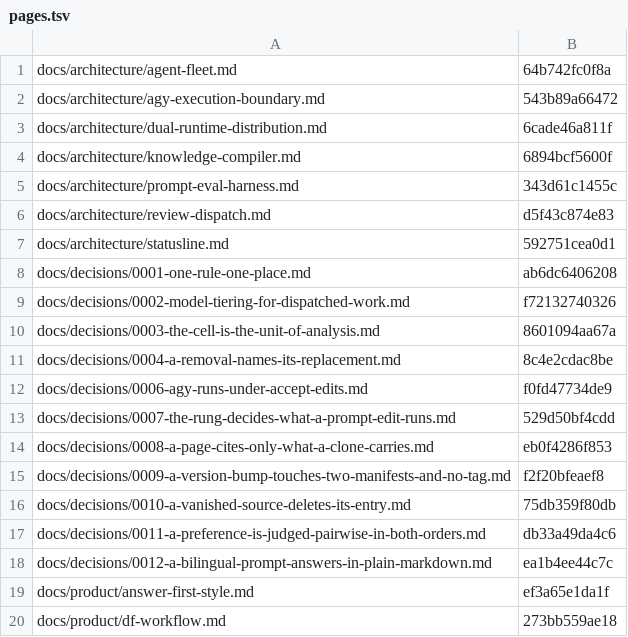
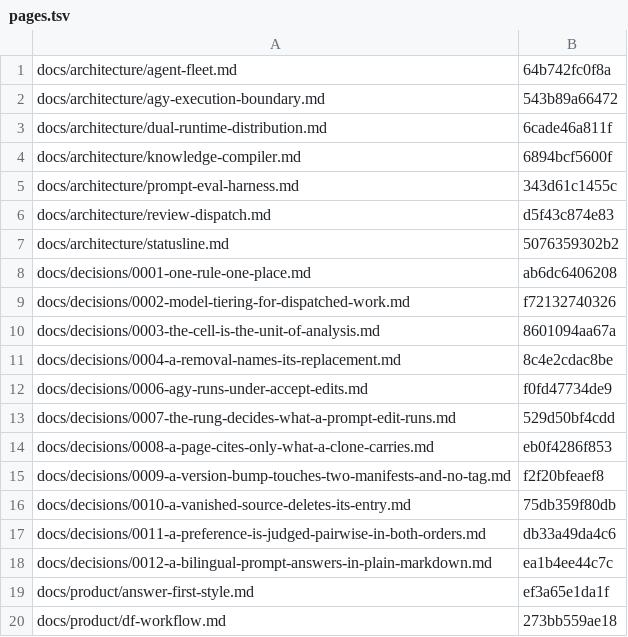
Before and after one commit to fokkoru/ai-foo, a TSV file: .kb/pages.tsv, drawn as a sheet.

```diff
--- a/.kb/pages.tsv
+++ b/.kb/pages.tsv
@@ -6,3 +6,3 @@ docs/architecture/prompt-eval-harness.md	343d61c1455c
 docs/architecture/review-dispatch.md	d5f43c874e83
-docs/architecture/statusline.md	592751cea0d1
+docs/architecture/statusline.md	5076359302b2
 docs/decisions/0001-one-rule-one-place.md	ab6dc6406208
```
Also changed, not shown: .kb/provenance.tsv, 1 other file.
